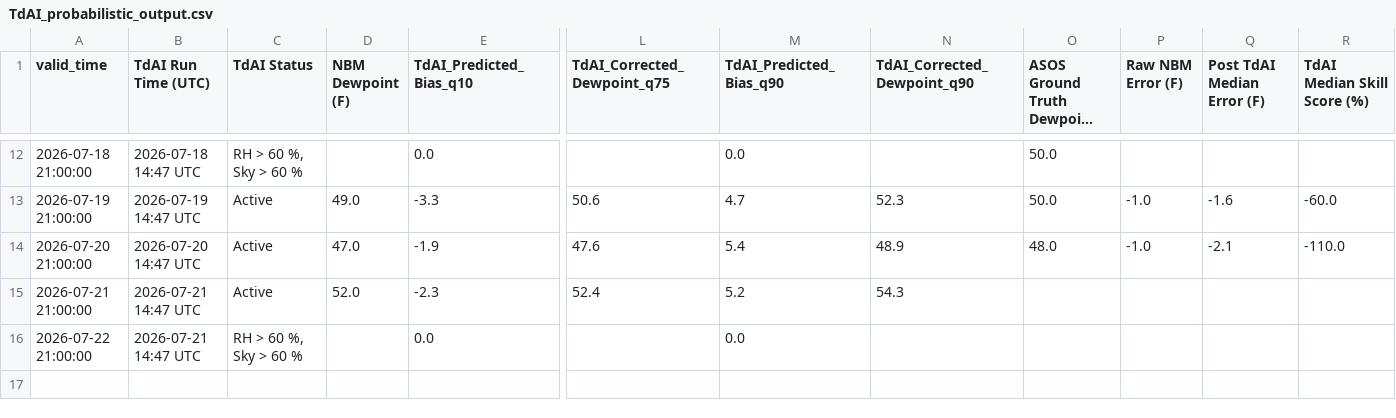
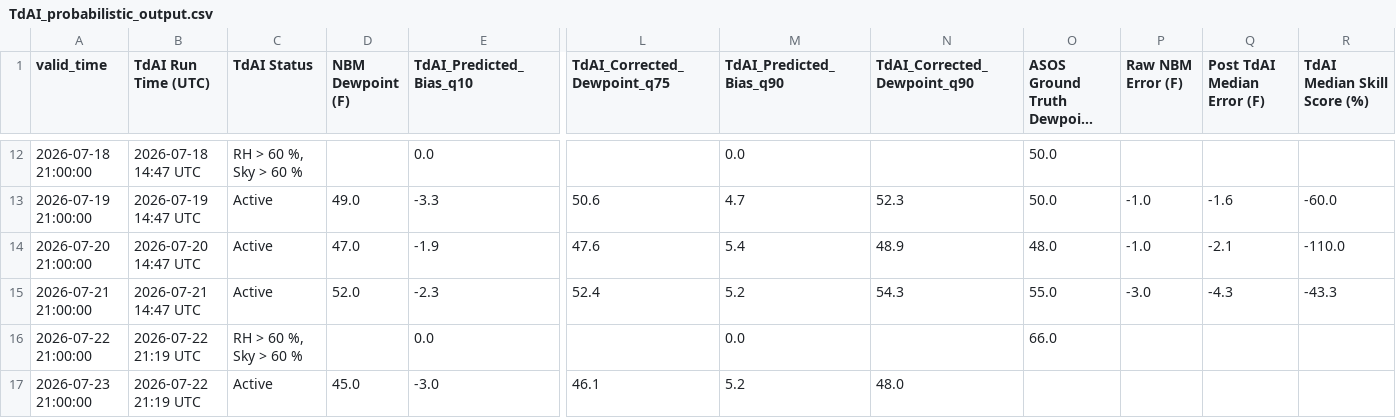
Before and after one commit to sean838432/TdAI, a CSV file: TdAI_probabilistic_output.csv, drawn as a sheet; only a part is shown, gaps mark what is left out; long unchanged cells end in …; rows hold the shown columns only; the diff names each change by its address in the sheet, - before the commit and + after, or states it on an @@ line.

Commit message:
Added newly trained probabilistic models for each operational forecast cycle and edited TdAI_probabilistic_operational.py to run them

```diff
--- a/TdAI_probabilistic_output.csv
+++ b/TdAI_probabilistic_output.csv
-O15 (ASOS Ground Truth Dewpoint (F)): (empty)
+O15 (ASOS Ground Truth Dewpoint (F)): 55.0
-P15 (Raw NBM Error (F)): (empty)
+P15 (Raw NBM Error (F)): -3.0
-Q15 (Post TdAI Median Error (F)): (empty)
+Q15 (Post TdAI Median Error (F)): -4.3
-R15 (TdAI Median Skill Score (%)): (empty)
+R15 (TdAI Median Skill Score (%)): -43.3
-B16 (TdAI Run Time (UTC)): 2026-07-21 14:47 UTC
+B16 (TdAI Run Time (UTC)): 2026-07-22 21:19 UTC
-O16 (ASOS Ground Truth Dewpoint (F)): (empty)
+O16 (ASOS Ground Truth Dewpoint (F)): 66.0
+row 17: 2026-07-23 21:00:00 | 2026-07-22 21:19 UTC | Active | 45.0 | -3.0 | 46.1 | 5.2 | 48.0
```
Also changed, not shown: TdAI_deterministic_output.csv, 9 other files.
